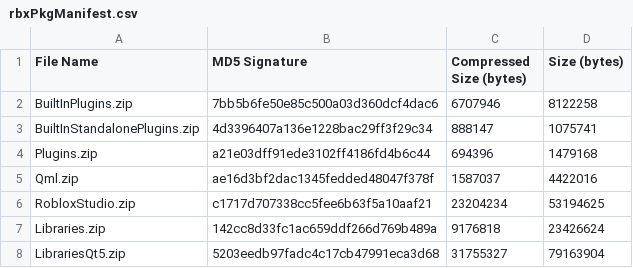
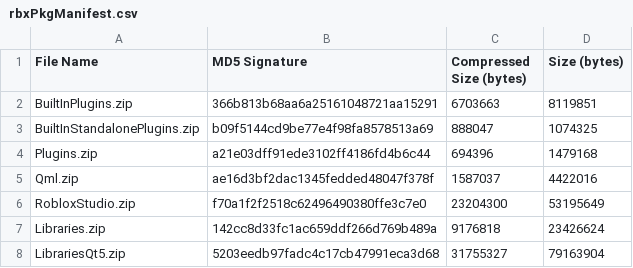
Before and after one commit to nutterthanos/Roblox-Client-Tracker, a CSV file: rbxPkgManifest.csv, drawn as a sheet; only a part is shown.

```diff
--- a/rbxPkgManifest.csv
+++ b/rbxPkgManifest.csv
@@ -1,7 +1,7 @@
 File Name,MD5 Signature,Compressed Size (bytes),Size (bytes)
-BuiltInPlugins.zip,7bb5b6fe50e85c500a03d360dcf4dac6,6707946,8122258
-BuiltInStandalonePlugins.zip,4d3396407a136e1228bac29ff3f29c34,888147,1075741
+BuiltInPlugins.zip,366b813b68aa6a25161048721aa15291,6703663,8119851
+BuiltInStandalonePlugins.zip,b09f5144cd9be77e4f98fa8578513a69,888047,1074325
 Plugins.zip,a21e03dff91ede3102ff4186fd4b6c44,694396,1479168
 Qml.zip,ae16d3bf2dac1345fedded48047f378f,1587037,4422016
-RobloxStudio.zip,c1717d707338cc5fee6b63f5a10aaf21,23204234,53194625
+RobloxStudio.zip,f70a1f2f2518c62496490380ffe3c7e0,23204300,53195649
 Libraries.zip,142cc8d33fc1ac659ddf266d769b489a,9176818,23426624
```
Also changed, not shown: rbxManifest.csv, 6 other files.
